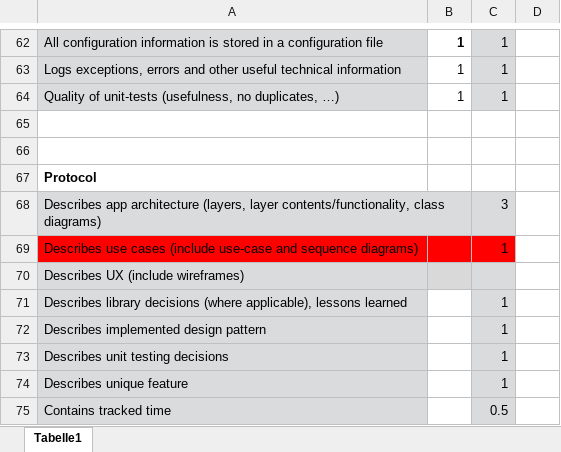
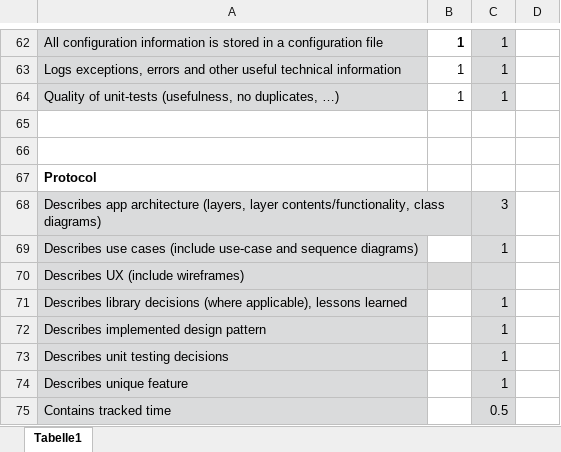
Before and after one commit to FloberPoP/Swen2-Tour_Planner, an Excel workbook: TourPlanner_Checklist_Final.xlsx, sheet Tabelle1, drawn as a sheet; only a part is shown, gaps mark what is left out; values as stored, in another font and other column widths than the file's, no borders; conditional formats not drawn; the diff names each change by its address in the sheet, - before the commit and + after, or states it on an @@ line.

```diff
--- a/TourPlanner_Checklist_Final.xlsx (sheet Tabelle1)
+++ b/TourPlanner_Checklist_Final.xlsx (sheet Tabelle1)
-A69 fill: #FF0000
+A69 fill: #DADBDC
-B69 fill: #FF0000
+B69 fill: none
-C69 fill: #FF0000
+C69 fill: #DADBDC
```
Also changed, not shown: 1 other file.
